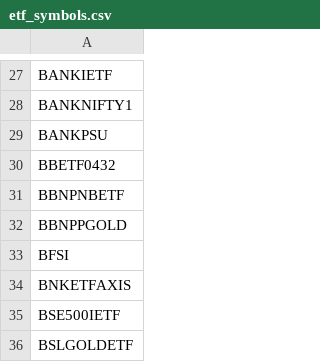
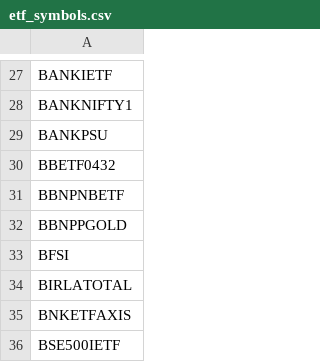
Before and after one commit to aminullah112-oss/EdgeSwing, a CSV file: data/etf_symbols.csv, drawn as a sheet; only a part is shown, gaps mark what is left out; the shorter side is filled out with more unchanged rows.

```diff
--- a/data/etf_symbols.csv
+++ b/data/etf_symbols.csv
@@ -33,2 +33,3 @@ BBNPPGOLD
 BFSI
+BIRLATOTAL
 BNKETFAXIS
```
Also changed, not shown: 3 other files.
